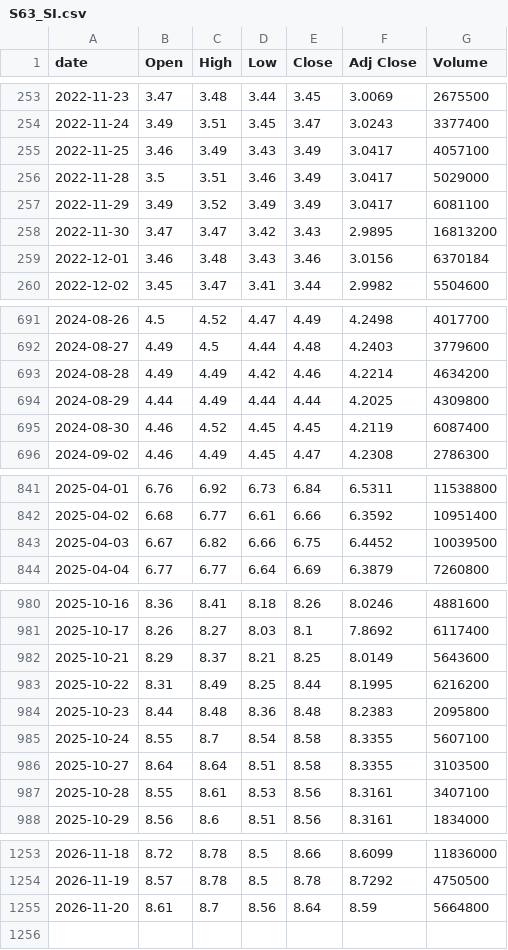
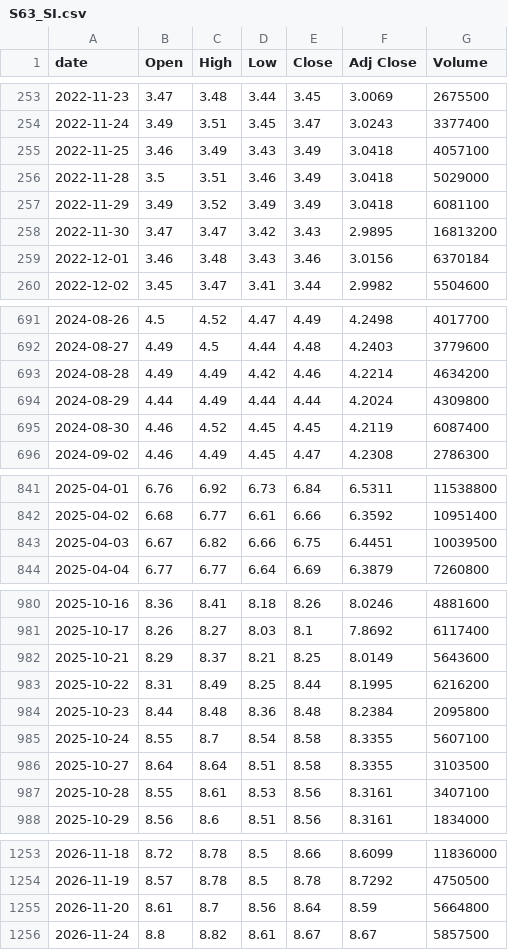
Before and after one commit to singalrohit/stock-singlas-public, a CSV file: data/history/S63_SI.csv, drawn as a sheet; only a part is shown, gaps mark what is left out; the diff covers the shown part only.

```diff
--- a/data/history/S63_SI.csv
+++ b/data/history/S63_SI.csv
@@ -254,5 +254,5 @@ date,Open,High,Low,Close,Adj Close,Volume
 2022-11-24,3.49,3.51,3.45,3.47,3.0243,3377400
-2022-11-25,3.46,3.49,3.43,3.49,3.0417,4057100
-2022-11-28,3.5,3.51,3.46,3.49,3.0417,5029000
-2022-11-29,3.49,3.52,3.49,3.49,3.0417,6081100
+2022-11-25,3.46,3.49,3.43,3.49,3.0418,4057100
+2022-11-28,3.5,3.51,3.46,3.49,3.0418,5029000
+2022-11-29,3.49,3.52,3.49,3.49,3.0418,6081100
 2022-11-30,3.47,3.47,3.42,3.43,2.9895,16813200
@@ -693,3 +693,3 @@ date,Open,High,Low,Close,Adj Close,Volume
 2024-08-28,4.49,4.49,4.42,4.46,4.2214,4634200
-2024-08-29,4.44,4.49,4.44,4.44,4.2025,4309800
+2024-08-29,4.44,4.49,4.44,4.44,4.2024,4309800
 2024-08-30,4.46,4.52,4.45,4.45,4.2119,6087400
@@ -842,3 +842,3 @@ date,Open,High,Low,Close,Adj Close,Volume
 2025-04-02,6.68,6.77,6.61,6.66,6.3592,10951400
-2025-04-03,6.67,6.82,6.66,6.75,6.4452,10039500
+2025-04-03,6.67,6.82,6.66,6.75,6.4451,10039500
 2025-04-04,6.77,6.77,6.64,6.69,6.3879,7260800
@@ -983,3 +983,3 @@ date,Open,High,Low,Close,Adj Close,Volume
 2025-10-22,8.31,8.49,8.25,8.44,8.1995,6216200
-2025-10-23,8.44,8.48,8.36,8.48,8.2383,2095800
+2025-10-23,8.44,8.48,8.36,8.48,8.2384,2095800
 2025-10-24,8.55,8.7,8.54,8.58,8.3355,5607100
@@ -1255 +1255,2 @@ date,Open,High,Low,Close,Adj Close,Volume
 2026-11-20,8.61,8.7,8.56,8.64,8.59,5664800
+2026-11-24,8.8,8.82,8.61,8.67,8.67,5857500
```
Also changed, not shown: 1 edited cell elsewhere in this file, data/history/MRVL.csv, data/history/QQQ.csv, 24 other files.
